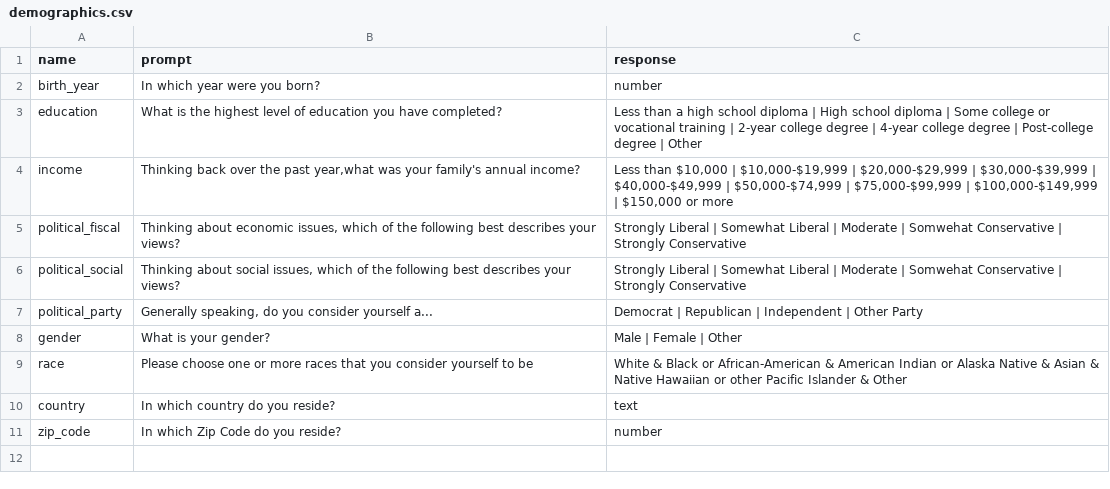
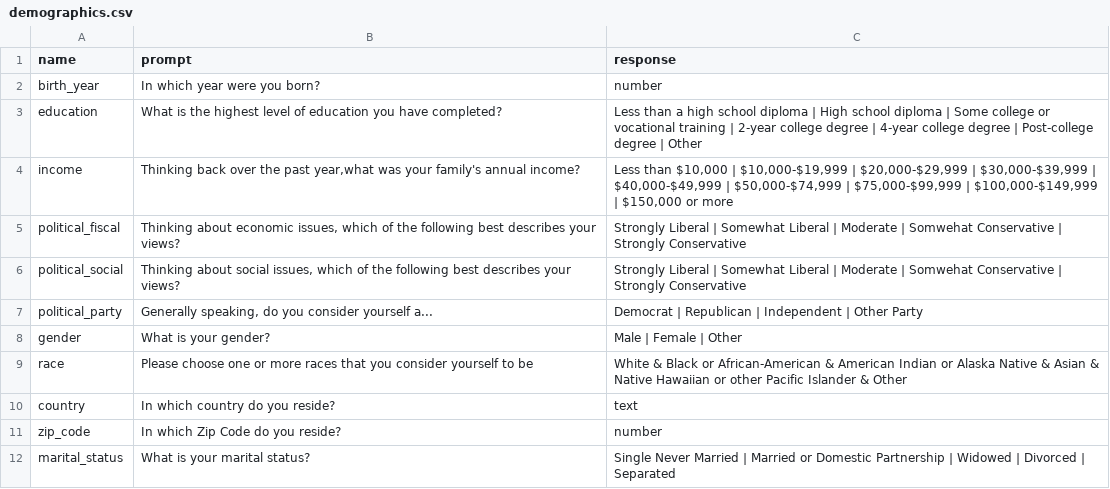
Before and after one commit to Watts-Lab/surveyor, a CSV file: surveys/demographics.csv, drawn as a sheet.

Commit message:
Added marital status question on Demographics survey
Added marital status question on Demographics survey

```diff
--- a/surveys/demographics.csv
+++ b/surveys/demographics.csv
@@ -11 +11,2 @@ country,In which country do you reside?,text
 zip_code,In which Zip Code do you reside?,number
+marital_status,What is your marital status?,Single Never Married | Married or Domestic Partnership | Widowed | Divorced | Separated
```
